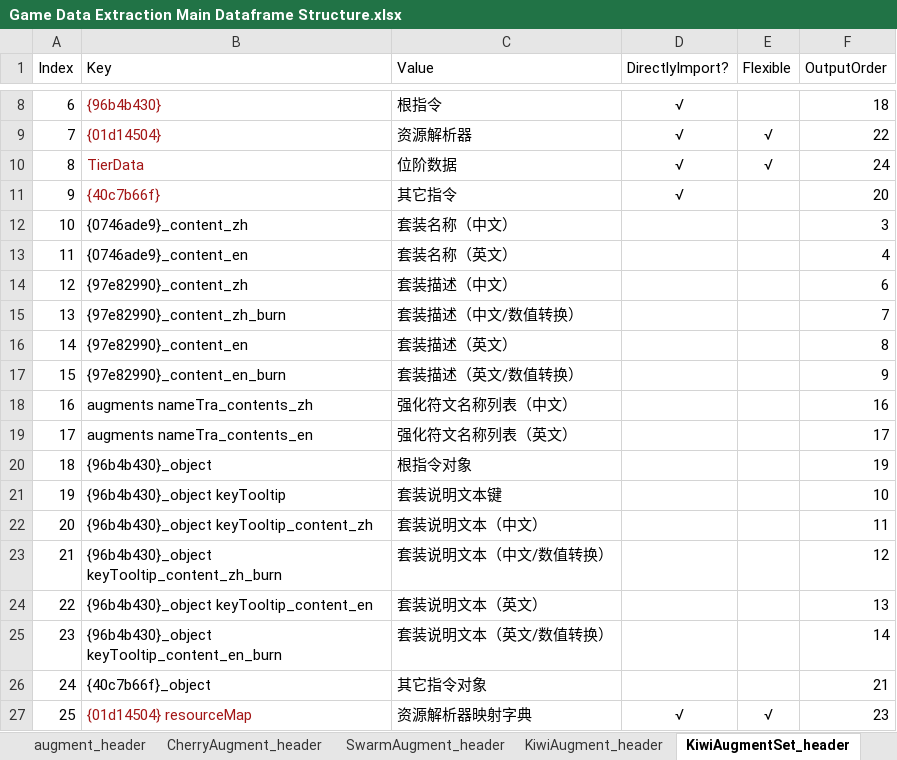
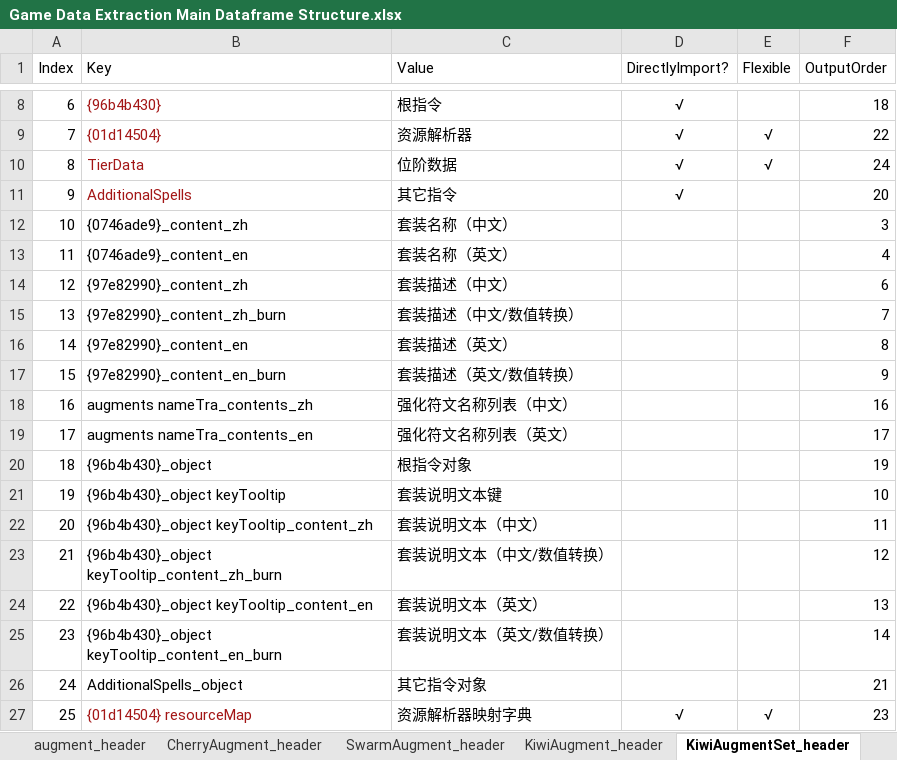
Before and after one commit to WordlessMeteor/LoL-DIY-Programs, an Excel workbook: Game Data Extraction Main Dataframe Structure.xlsx, sheet KiwiAugmentSet_header, drawn as a sheet; only a part is shown, gaps mark what is left out; values as stored, in another font and other column widths than the file's, no borders; the diff names each change by its address in the sheet, - before the commit and + after, or states it on an @@ line.

Commit message:
数据提取模块的散列值更新【Hash Update of Data Extraction Modules】
跟进CommunityDragon数据库的更新，将多个hash值解析为原始字符串。（表头模块全部改动，数据提取基本模块全部改动，云顶之弈数据提取模块全部改动和游戏数据提取主数据框结构工作簿`augment_header`工作表B9和B23单元格，`CherryAugment_header`工作表B9和B23单元格，`SwarmAugment_header`工作表B9和B23单元格，`KiwiAugment_header`工作表B13和B27单元格，`KiwiJadeAugment_header`工作表B10和B24单元格和`TFTSet_header`工作表B22&B27&B36&B38&B63:B70&B76&B86&B113:B126&B142:B144&B152:B170&B247:B249区域。）
Following updates of CommunityDragon database, resolved many hash values into their raw strings. (All changes in Header Module, All changes in Data Extraction Base Module, All changes in TFT Data Extraction Module and Cells B9 and B23 in Sheet `augment_header`, Cells B9 and B23 in Sheet `CherryAugment_header`, Cells B9 and B23 in Sheet `SwarmAugment_header`, Cells B13 and B27 in Sheet `KiwiAugment_header`, Cells B10 and B24 in Sheet `KiwiJadeAugment_header` and Area B22&B27&B36&B38&B63:B70&B76&B86&B113:B126&B142:B144&B152:B170&B247:B249 in Sheet `TFTSet_header` in Game Data Extraction Main Dataframe Structure Workbook.)
更新发生在以下日期的晚上：
Updates happen on the evening of the following dates:
- {d65315ee} -> TftConstants（2026年10月8日）
    - 修复了大量云顶之弈说明文本不能正确计算变量的值的问题。（数据提取基本模块第2887行。）
    Fix an issue that variables in most TFT tooltips can't be substituted. (Line 2887 in Data Extraction Base Module.)
- {40c7b66f} -> AdditionalSpells（2026年8月19日）
- {3ed971bd} -> QuestData（2026年10月7日）
- {09d0cf3d} -> Quest（2026年10月7日）
- {46bf1dcb} -> RegionPortalList（2026年10月7日）
- {c8369109} -> CustomShopTooltip（2026年9月30日）
- {235a8995} -> AdditionalBankUnits（2026年10月7日）
- {52e4eea2} -> CarouselMapSkin（2026年9月30日）
- {049d68aa} -> PveData（2026年10月7日）
- {c4274f58} -> TeamPlannerSetData（2026年9月30日）
- {aafd4216} -> ItemTagData（2026年10月7日）

```diff
--- a/Game Data Extraction Main Dataframe Structure.xlsx (sheet KiwiAugmentSet_header)
+++ b/Game Data Extraction Main Dataframe Structure.xlsx (sheet KiwiAugmentSet_header)
-B11 (Key): {40c7b66f}
+B11 (Key): AdditionalSpells
-B26 (Key): {40c7b66f}_object
+B26 (Key): AdditionalSpells_object
```
Also changed, not shown: sheet TFTSet_header, sheet augment_header, sheet SwarmAugment_header, sheet CherryAugment_header, sheet KiwiJadeAugment_header, sheet KiwiAugment_header, 4 other files.
